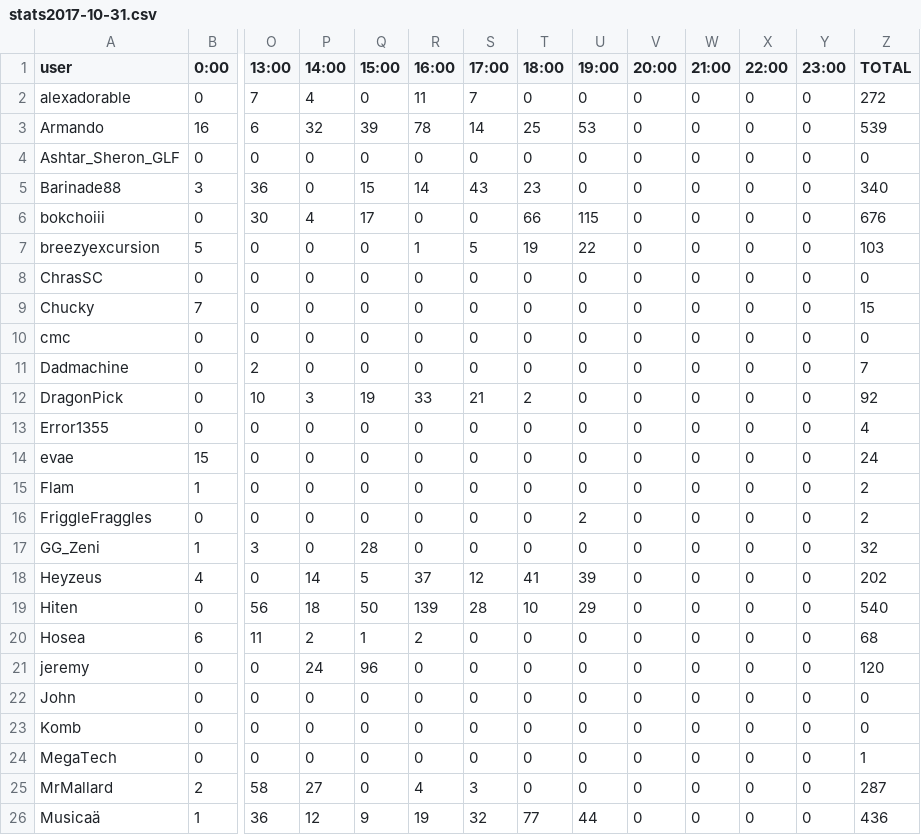
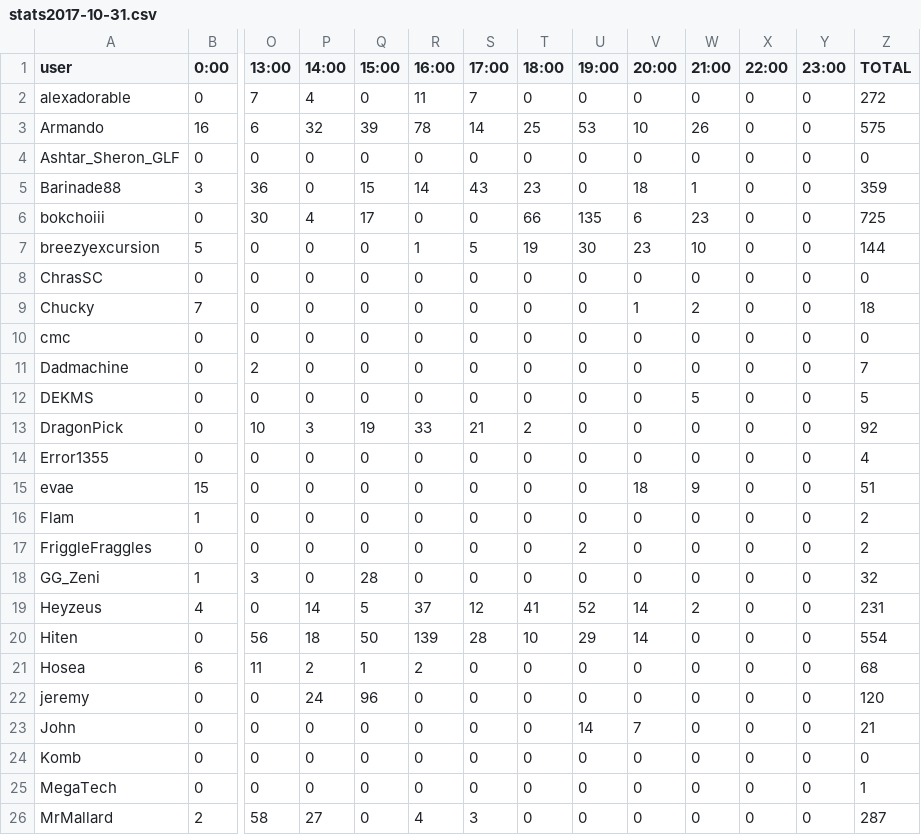
Before and after one commit to kenneththomas/ari4stats, a CSV file: 1029/stats2017-10-31.csv, drawn as a sheet; only a part is shown, gaps mark what is left out; the shorter side is filled out with more unchanged rows; addresses are those after the commit; rows hold the shown columns only; the diff covers the shown part only; the diff names each change by its address in the sheet, - before the commit and + after, or states it on an @@ line.

Commit message:
2d asked for it

```diff
--- a/1029/stats2017-10-31.csv
+++ b/1029/stats2017-10-31.csv
-V3 (20:00): 0
+V3 (20:00): 10
-W3 (21:00): 0
+W3 (21:00): 26
-Z3 (TOTAL): 539
+Z3 (TOTAL): 575
-V5 (20:00): 0
+V5 (20:00): 18
-W5 (21:00): 0
+W5 (21:00): 1
-Z5 (TOTAL): 340
+Z5 (TOTAL): 359
-U6 (19:00): 115
+U6 (19:00): 135
-V6 (20:00): 0
+V6 (20:00): 6
-W6 (21:00): 0
+W6 (21:00): 23
-Z6 (TOTAL): 676
+Z6 (TOTAL): 725
-U7 (19:00): 22
+U7 (19:00): 30
-V7 (20:00): 0
+V7 (20:00): 23
-W7 (21:00): 0
+W7 (21:00): 10
-Z7 (TOTAL): 103
+Z7 (TOTAL): 144
-V9 (20:00): 0
+V9 (20:00): 1
-W9 (21:00): 0
+W9 (21:00): 2
-Z9 (TOTAL): 15
+Z9 (TOTAL): 18
+row 12: DEKMS | 0 | 0 | 0 | 0 | 0 | 0 | 0 | 0 | 0 | 5 | 0 | 0 | 5
-V15 (20:00): 0
+V15 (20:00): 18
-W15 (21:00): 0
+W15 (21:00): 9
-Z15 (TOTAL): 24
+Z15 (TOTAL): 51
-U19 (19:00): 39
+U19 (19:00): 52
-V19:V20 (20:00): 0
+V19:V20 (20:00): 14
-W19 (21:00): 0
+W19 (21:00): 2
-Z19 (TOTAL): 202
+Z19 (TOTAL): 231
-Z20 (TOTAL): 540
+Z20 (TOTAL): 554
-U23 (19:00): 0
+U23 (19:00): 14
-V23 (20:00): 0
+V23 (20:00): 7
-Z23 (TOTAL): 0
+Z23 (TOTAL): 21
```
Also changed, not shown: 31 edited cells elsewhere in this file.
